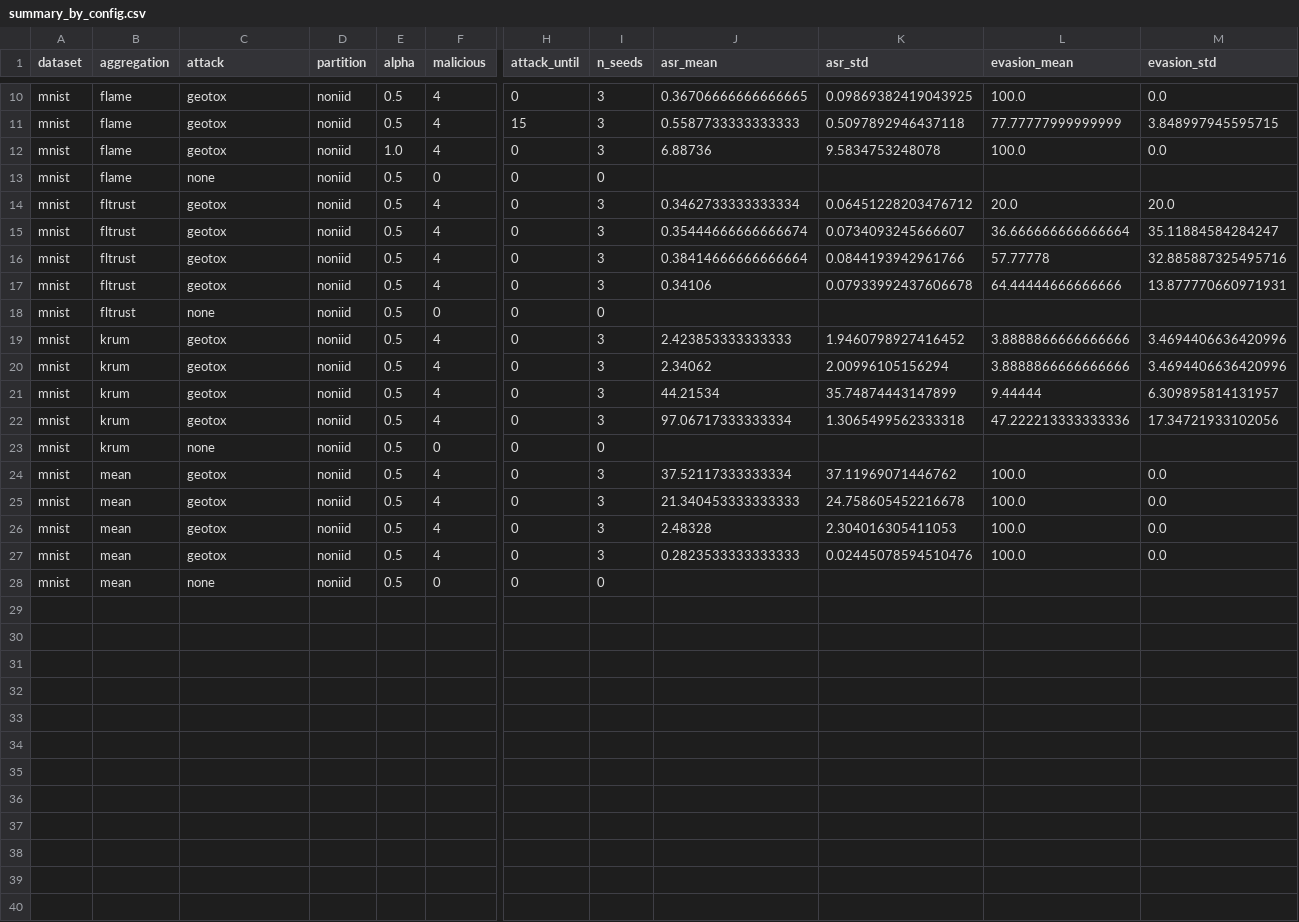
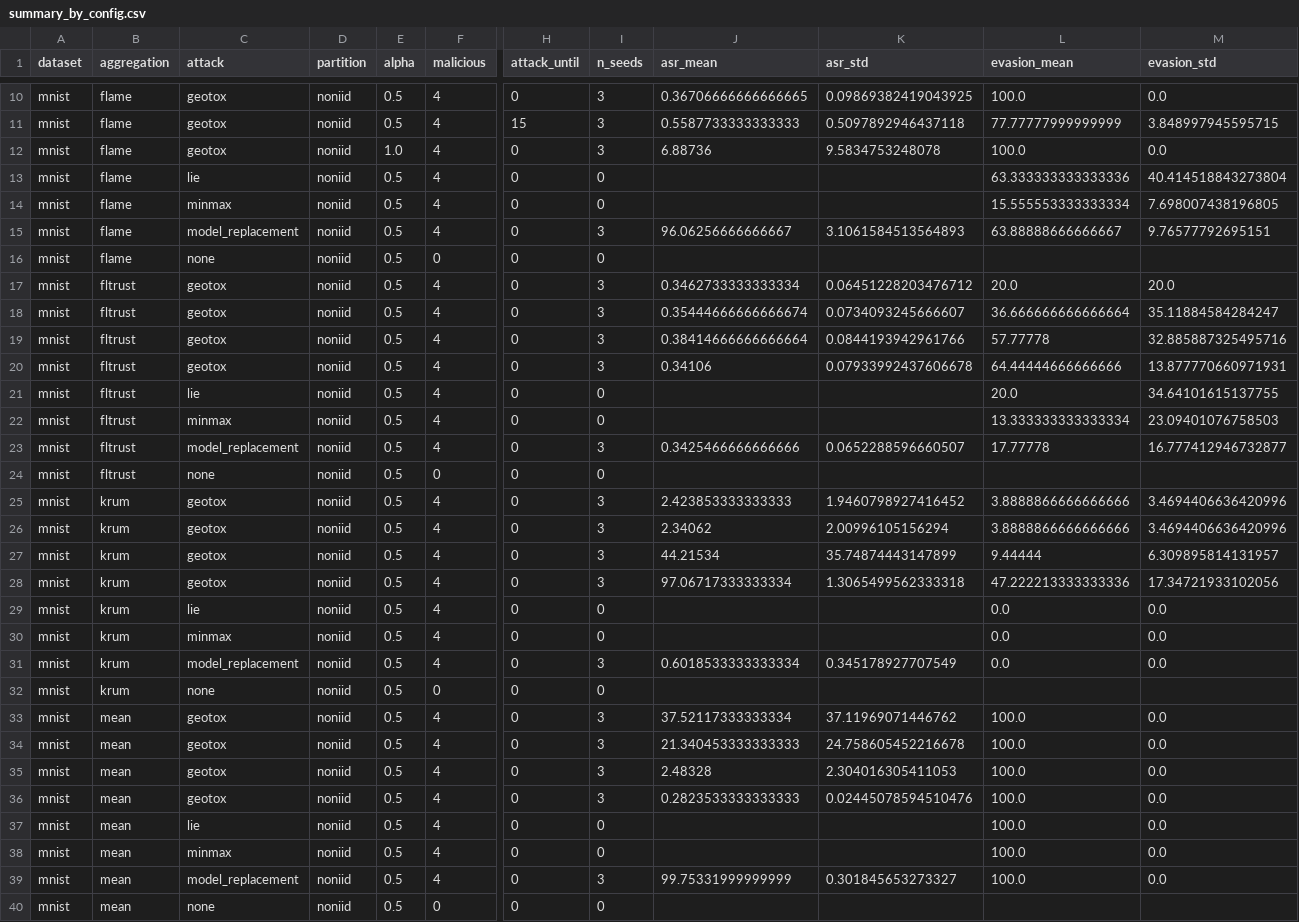
Before and after one commit to KhangPhanTZ/FL-ModelPoisoning-benchmark, a CSV file: results/summary_by_config.csv, drawn as a sheet; only a part is shown, gaps mark what is left out; rows hold the shown columns only; the diff names each change by its address in the sheet, - before the commit and + after, or states it on an @@ line.

```diff
--- a/results/summary_by_config.csv
+++ b/results/summary_by_config.csv
+row 13: mnist | flame | lie | noniid | 0.5 | 4 | 0 | 0 |  |  | 63.333333333333336 | 40.414518843273804
+row 14: mnist | flame | minmax | noniid | 0.5 | 4 | 0 | 0 |  |  | 15.555553333333334 | 7.698007438196805
+row 15: mnist | flame | model_replacement | noniid | 0.5 | 4 | 0 | 3 | 96.06256666666667 | 3.1061584513564893 | 63.88888666666667 | 9.76577792695151
+row 21: mnist | fltrust | lie | noniid | 0.5 | 4 | 0 | 0 |  |  | 20.0 | 34.64101615137755
+row 22: mnist | fltrust | minmax | noniid | 0.5 | 4 | 0 | 0 |  |  | 13.333333333333334 | 23.09401076758503
+row 23: mnist | fltrust | model_replacement | noniid | 0.5 | 4 | 0 | 3 | 0.3425466666666666 | 0.0652288596660507 | 17.77778 | 16.777412946732877
+row 29: mnist | krum | lie | noniid | 0.5 | 4 | 0 | 0 |  |  | 0.0 | 0.0
+row 30: mnist | krum | minmax | noniid | 0.5 | 4 | 0 | 0 |  |  | 0.0 | 0.0
+row 31: mnist | krum | model_replacement | noniid | 0.5 | 4 | 0 | 3 | 0.6018533333333334 | 0.345178927707549 | 0.0 | 0.0
+row 37: mnist | mean | lie | noniid | 0.5 | 4 | 0 | 0 |  |  | 100.0 | 0.0
+row 38: mnist | mean | minmax | noniid | 0.5 | 4 | 0 | 0 |  |  | 100.0 | 0.0
+row 39: mnist | mean | model_replacement | noniid | 0.5 | 4 | 0 | 3 | 99.75331999999999 | 0.301845653273327 | 100.0 | 0.0
```
Also changed, not shown: results/summary_metrics.csv, 38 other files.
